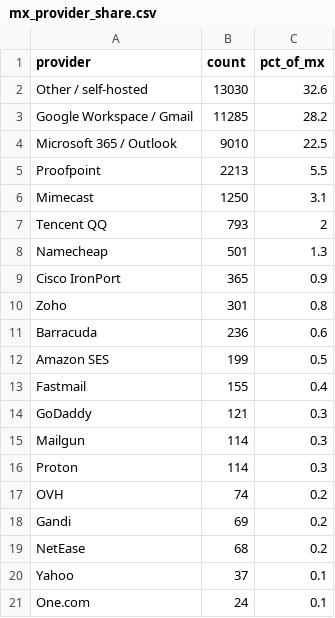
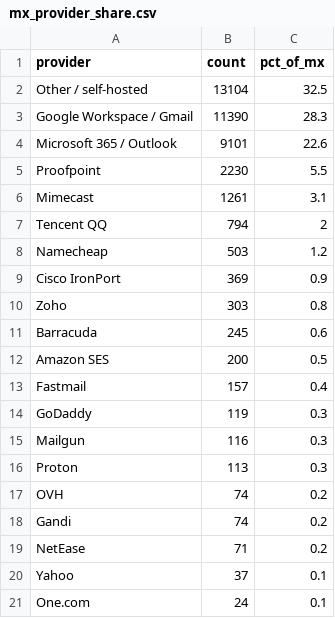
Before and after one commit to mailtester-ninja/email-deliverability-data, a CSV file: mx_provider_share.csv, drawn as a sheet.

Commit message:
data: daily update 2026-07-02

```diff
--- a/mx_provider_share.csv
+++ b/mx_provider_share.csv
@@ -1,20 +1,20 @@
 provider,count,pct_of_mx
-"Other / self-hosted",13030,32.6
-"Google Workspace / Gmail",11285,28.2
-"Microsoft 365 / Outlook",9010,22.5
-"Proofpoint",2213,5.5
-"Mimecast",1250,3.1
-"Tencent QQ",793,2
-"Namecheap",501,1.3
-"Cisco IronPort",365,0.9
-"Zoho",301,0.8
-"Barracuda",236,0.6
-"Amazon SES",199,0.5
-"Fastmail",155,0.4
-"GoDaddy",121,0.3
-"Mailgun",114,0.3
-"Proton",114,0.3
+"Other / self-hosted",13104,32.5
+"Google Workspace / Gmail",11390,28.3
+"Microsoft 365 / Outlook",9101,22.6
+"Proofpoint",2230,5.5
+"Mimecast",1261,3.1
+"Tencent QQ",794,2
+"Namecheap",503,1.2
+"Cisco IronPort",369,0.9
+"Zoho",303,0.8
+"Barracuda",245,0.6
+"Amazon SES",200,0.5
+"Fastmail",157,0.4
+"GoDaddy",119,0.3
+"Mailgun",116,0.3
+"Proton",113,0.3
 "OVH",74,0.2
-"Gandi",69,0.2
-"NetEase",68,0.2
+"Gandi",74,0.2
+"NetEase",71,0.2
 "Yahoo",37,0.1
```
Also changed, not shown: 2 other files.
